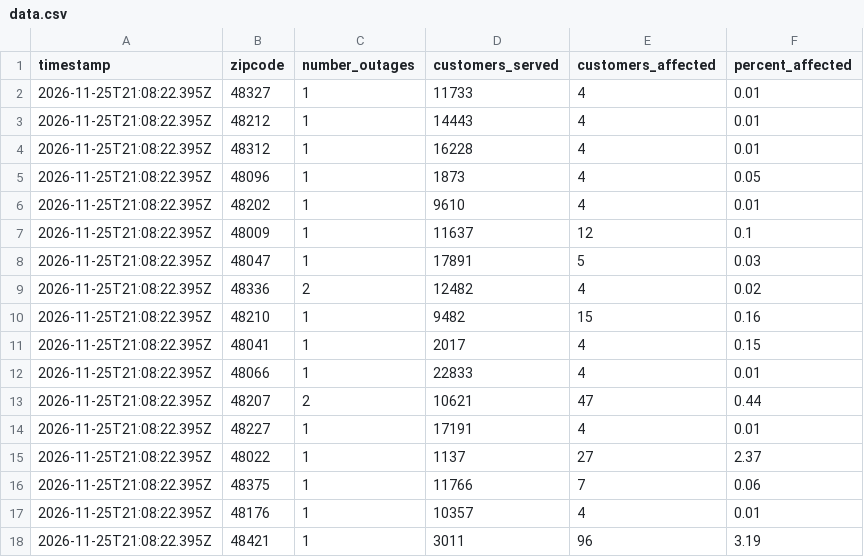
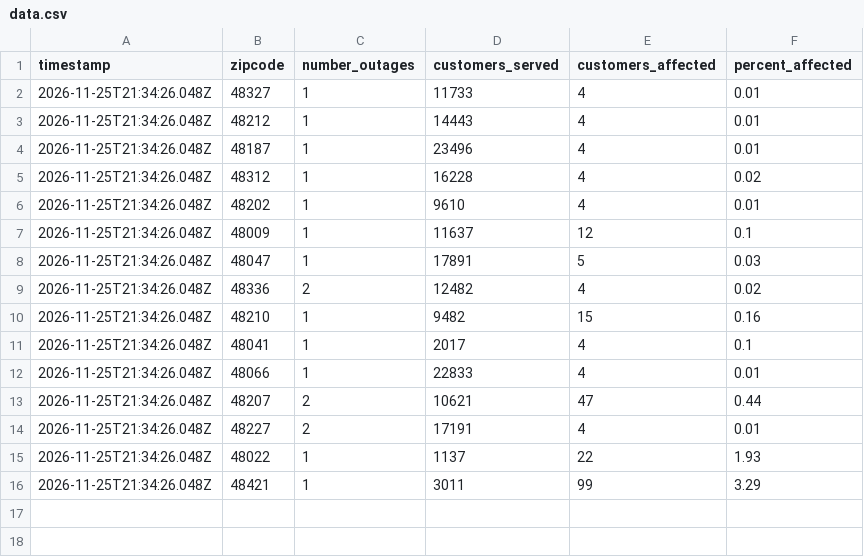
Before and after one commit to dschlaud/dte-outage-tracker, a CSV file: data.csv, drawn as a sheet.

```diff
--- a/data.csv
+++ b/data.csv
@@ -1,18 +1,16 @@
 timestamp,zipcode,number_outages,customers_served,customers_affected,percent_affected
-2026-11-25T21:08:22.395Z,48327,1,11733,4,0.01
-2026-11-25T21:08:22.395Z,48212,1,14443,4,0.01
-2026-11-25T21:08:22.395Z,48312,1,16228,4,0.01
-2026-11-25T21:08:22.395Z,48096,1,1873,4,0.05
-2026-11-25T21:08:22.395Z,48202,1,9610,4,0.01
-2026-11-25T21:08:22.395Z,48009,1,11637,12,0.1
-2026-11-25T21:08:22.395Z,48047,1,17891,5,0.03
-2026-11-25T21:08:22.395Z,48336,2,12482,4,0.02
-2026-11-25T21:08:22.395Z,48210,1,9482,15,0.16
-2026-11-25T21:08:22.395Z,48041,1,2017,4,0.15
-2026-11-25T21:08:22.395Z,48066,1,22833,4,0.01
-2026-11-25T21:08:22.395Z,48207,2,10621,47,0.44
-2026-11-25T21:08:22.395Z,48227,1,17191,4,0.01
-2026-11-25T21:08:22.395Z,48022,1,1137,27,2.37
-2026-11-25T21:08:22.395Z,48375,1,11766,7,0.06
-2026-11-25T21:08:22.395Z,48176,1,10357,4,0.01
-2026-11-25T21:08:22.395Z,48421,1,3011,96,3.19
+2026-11-25T21:34:26.048Z,48327,1,11733,4,0.01
+2026-11-25T21:34:26.048Z,48212,1,14443,4,0.01
+2026-11-25T21:34:26.048Z,48187,1,23496,4,0.01
+2026-11-25T21:34:26.048Z,48312,1,16228,4,0.02
+2026-11-25T21:34:26.048Z,48202,1,9610,4,0.01
+2026-11-25T21:34:26.048Z,48009,1,11637,12,0.1
+2026-11-25T21:34:26.048Z,48047,1,17891,5,0.03
+2026-11-25T21:34:26.048Z,48336,2,12482,4,0.02
+2026-11-25T21:34:26.048Z,48210,1,9482,15,0.16
+2026-11-25T21:34:26.048Z,48041,1,2017,4,0.1
+2026-11-25T21:34:26.048Z,48066,1,22833,4,0.01
+2026-11-25T21:34:26.048Z,48207,2,10621,47,0.44
+2026-11-25T21:34:26.048Z,48227,2,17191,4,0.01
+2026-11-25T21:34:26.048Z,48022,1,1137,22,1.93
+2026-11-25T21:34:26.048Z,48421,1,3011,99,3.29
```
Also changed, not shown: 2 other files.
